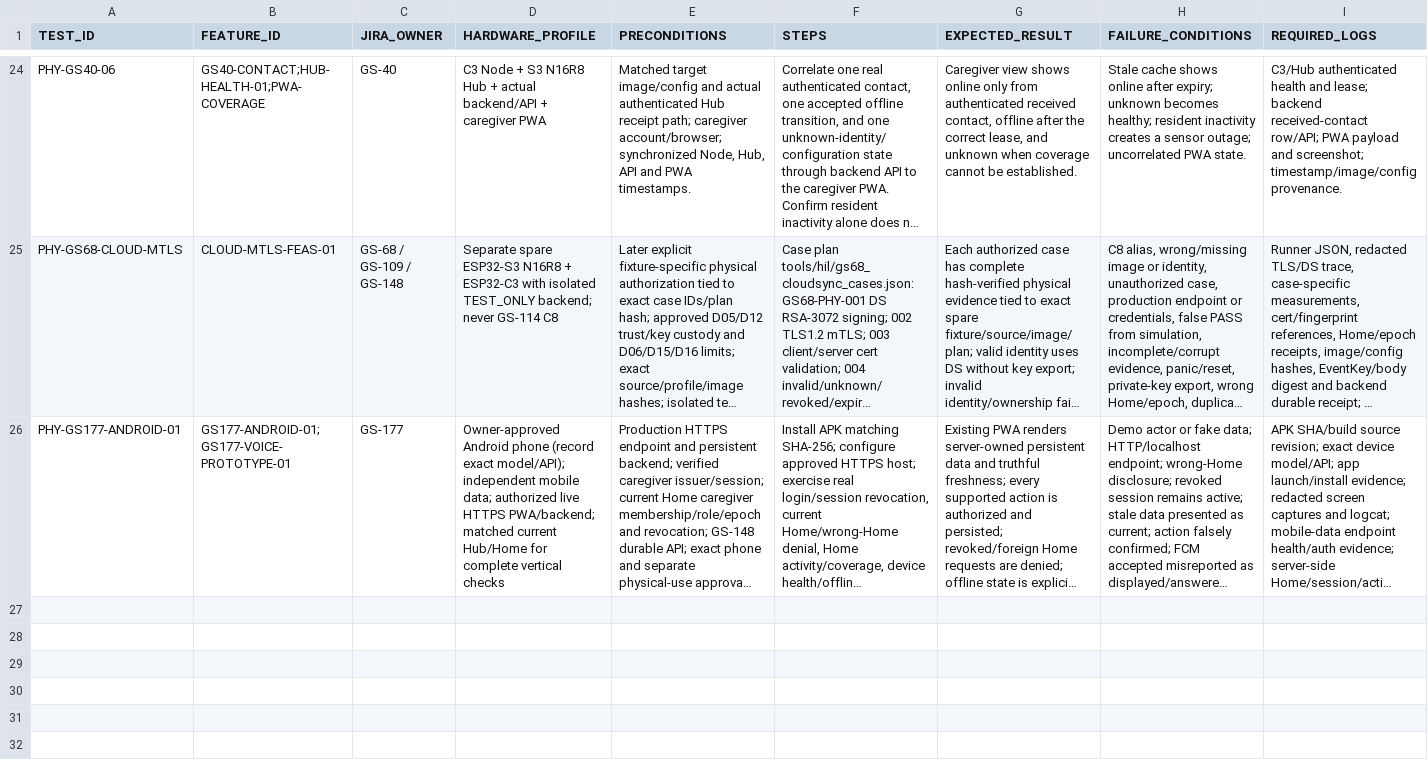
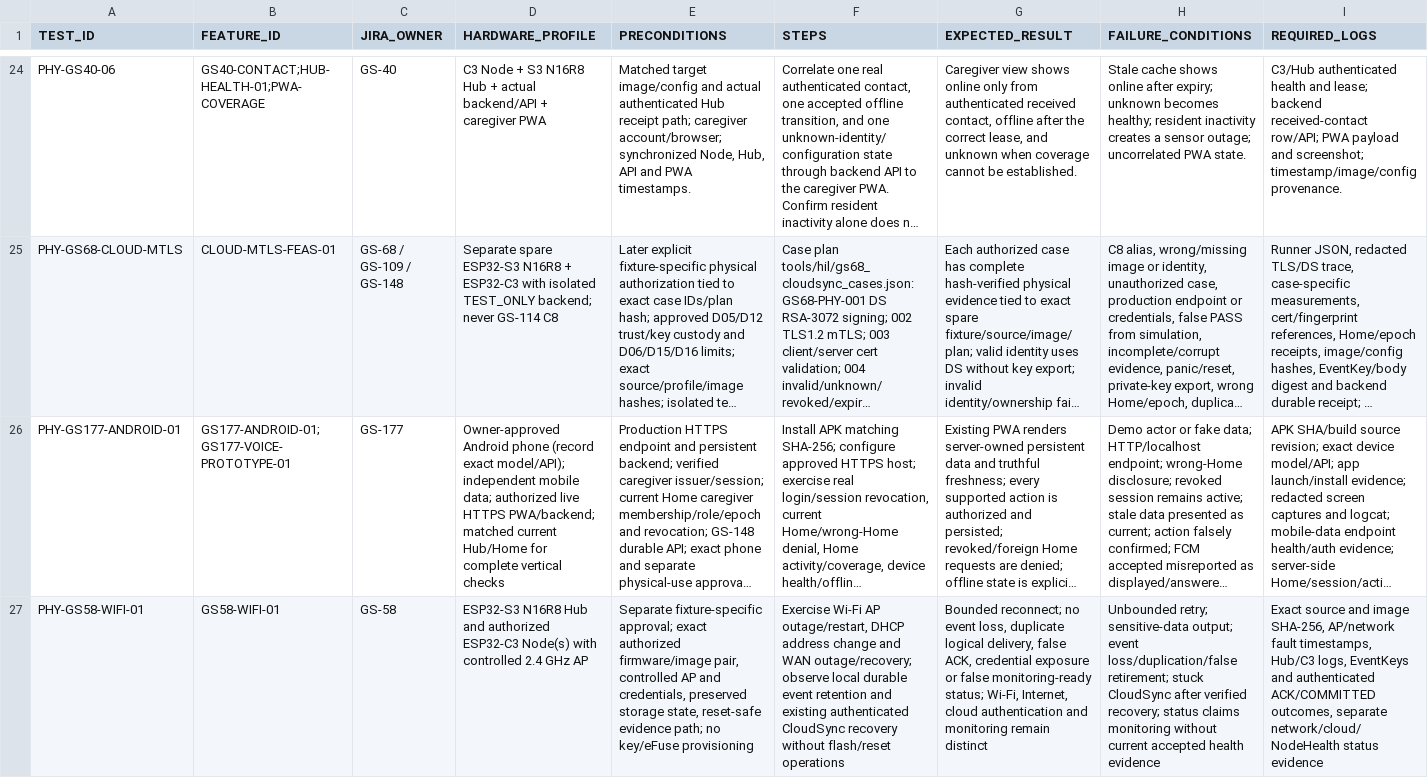
Before and after one commit to udaybhan200683/Ghar_sajag, a CSV file: docs/validation/PHYSICAL_QUALIFICATION.csv, drawn as a sheet; only a part is shown, gaps mark what is left out; long unchanged cells end in …; rows hold the shown columns only; the diff names each change by its address in the sheet, - before the commit and + after, or states it on an @@ line.

```diff
--- a/docs/validation/PHYSICAL_QUALIFICATION.csv
+++ b/docs/validation/PHYSICAL_QUALIFICATION.csv
+row 27: PHY-GS58-WIFI-01 | GS58-WIFI-01 | GS-58 | ESP32-S3 N16R8 Hub and authorized ESP32-C3 Node(s) with controlled 2.4 GHz AP | Separate fixture-specific approval; exact authorized firmware/image pair, controlled AP and credentials, preserved storage state, reset-safe evidence path; no key/eFuse provisioning | Exercise Wi-Fi AP outage/restart, DHCP address change and WAN outage/recovery; observe local durable event retention and existing authenticated CloudSync recovery without flash/reset operations | Bounded reconnect; no event loss, duplicate logical delivery, false ACK, credential exposure or false monitoring-ready status; Wi-Fi, Internet, cloud authentication and monitoring remain distinct | Unbounded retry; sensitive-data output; event loss/duplication/false retirement; stuck CloudSync after verified recovery; status claims monitoring without current accepted health evidence | Exact source and image SHA-256, AP/network fault timestamps, Hub/C3 logs, EventKeys and authenticated ACK/COMMITTED outcomes, separate network/cloud/NodeHealth status evidence
```
Also changed, not shown: docs/validation/MASTER_TRACEABILITY.csv, docs/validation/PHYSICAL_HIL_CATALOGUE.csv, 11 other files.
